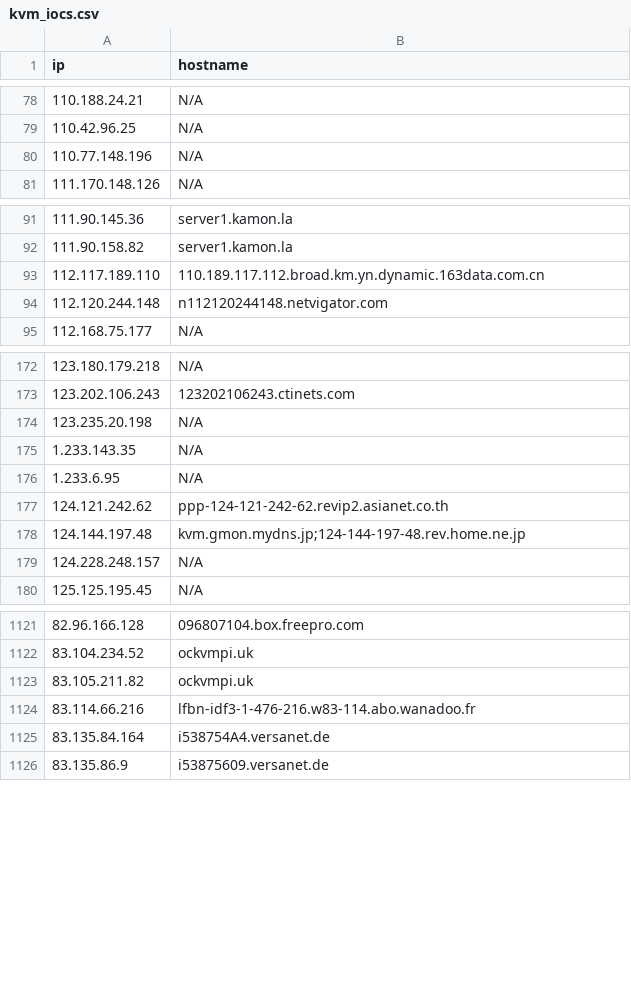
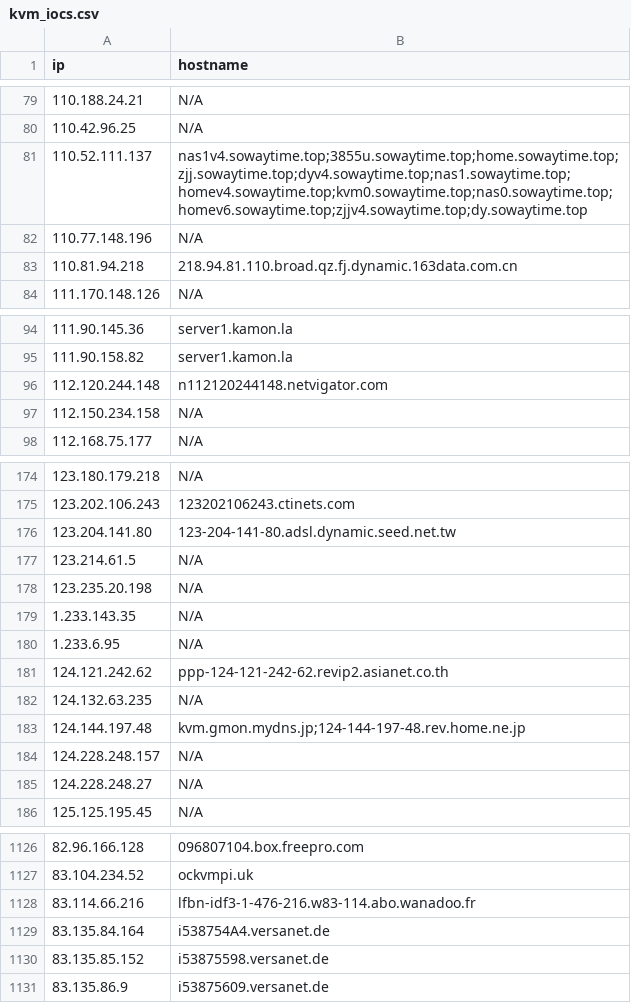
Before and after one commit to u5506878717-glitch/IP-KVM-IPs, a CSV file: kvm_iocs.csv, drawn as a sheet; only a part is shown, gaps mark what is left out; the diff covers the shown part only.

```diff
--- a/kvm_iocs.csv
+++ b/kvm_iocs.csv
@@ -79,3 +80,5 @@ ip,hostname
 110.42.96.25,N/A
+110.52.111.137,nas1v4.sowaytime.top;3855u.sowaytime.top;home.sowaytime.top;zjj.sowaytime.top;dyv4.sowaytime.top;nas1.sowaytime.top;homev4.sowaytime.top;kvm0.sowaytime.top;nas0.sowaytime.top;homev6.sowaytime.top;zjjv4.sowaytime.top;dy.sowaytime.top
 110.77.148.196,N/A
+110.81.94.218,218.94.81.110.broad.qz.fj.dynamic.163data.com.cn
 111.170.148.126,N/A
@@ -92,4 +95,4 @@ ip,hostname
 111.90.158.82,server1.kamon.la
-112.117.189.110,110.189.117.112.broad.km.yn.dynamic.163data.com.cn
 112.120.244.148,n112120244148.netvigator.com
+112.150.234.158,N/A
 112.168.75.177,N/A
@@ -173,2 +175,4 @@ ip,hostname
 123.202.106.243,123202106243.ctinets.com
+123.204.141.80,123-204-141-80.adsl.dynamic.seed.net.tw
+123.214.61.5,N/A
 123.235.20.198,N/A
@@ -177,4 +181,6 @@ ip,hostname
 124.121.242.62,ppp-124-121-242-62.revip2.asianet.co.th
+124.132.63.235,N/A
 124.144.197.48,kvm.gmon.mydns.jp;124-144-197-48.rev.home.ne.jp
 124.228.248.157,N/A
+124.228.248.27,N/A
 125.125.195.45,N/A
@@ -1122,5 +1127,5 @@ ip,hostname
 83.104.234.52,ockvmpi.uk
-83.105.211.82,ockvmpi.uk
 83.114.66.216,lfbn-idf3-1-476-216.w83-114.abo.wanadoo.fr
 83.135.84.164,i538754A4.versanet.de
+83.135.85.152,i53875598.versanet.de
 83.135.86.9,i53875609.versanet.de
```
Also changed, not shown: 17 added rows, 16 removed rows and 3 edited cells elsewhere in this file.
